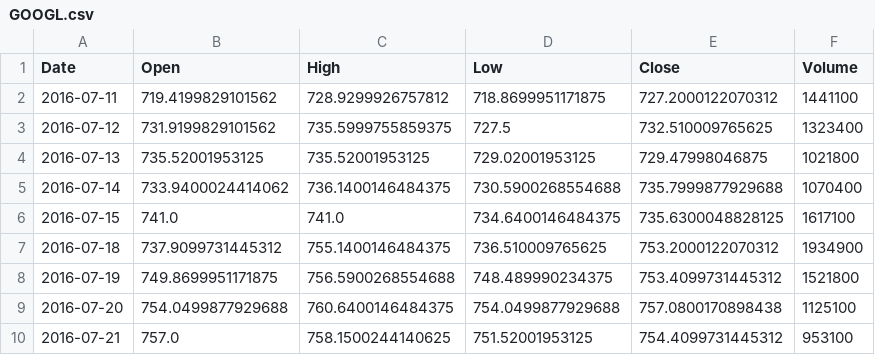
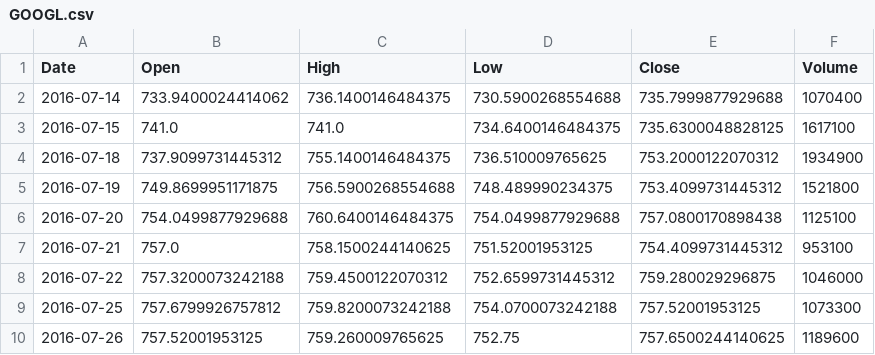
Before and after one commit to h344lee/CS686_Project_RL_Trading, a CSV file: data/v1/GOOGL.csv, drawn as a sheet; only a part is shown; the shorter side is filled out with more unchanged rows.

```diff
--- a/data/v1/GOOGL.csv
+++ b/data/v1/GOOGL.csv
@@ -1,5 +1,2 @@
 Date,Open,High,Low,Close,Volume
-2016-07-11,719.4199829101562,728.9299926757812,718.8699951171875,727.2000122070312,1441100
-2016-07-12,731.9199829101562,735.5999755859375,727.5,732.510009765625,1323400
-2016-07-13,735.52001953125,735.52001953125,729.02001953125,729.47998046875,1021800
 2016-07-14,733.9400024414062,736.1400146484375,730.5900268554688,735.7999877929688,1070400
```
Also changed, not shown: 2 other files.
